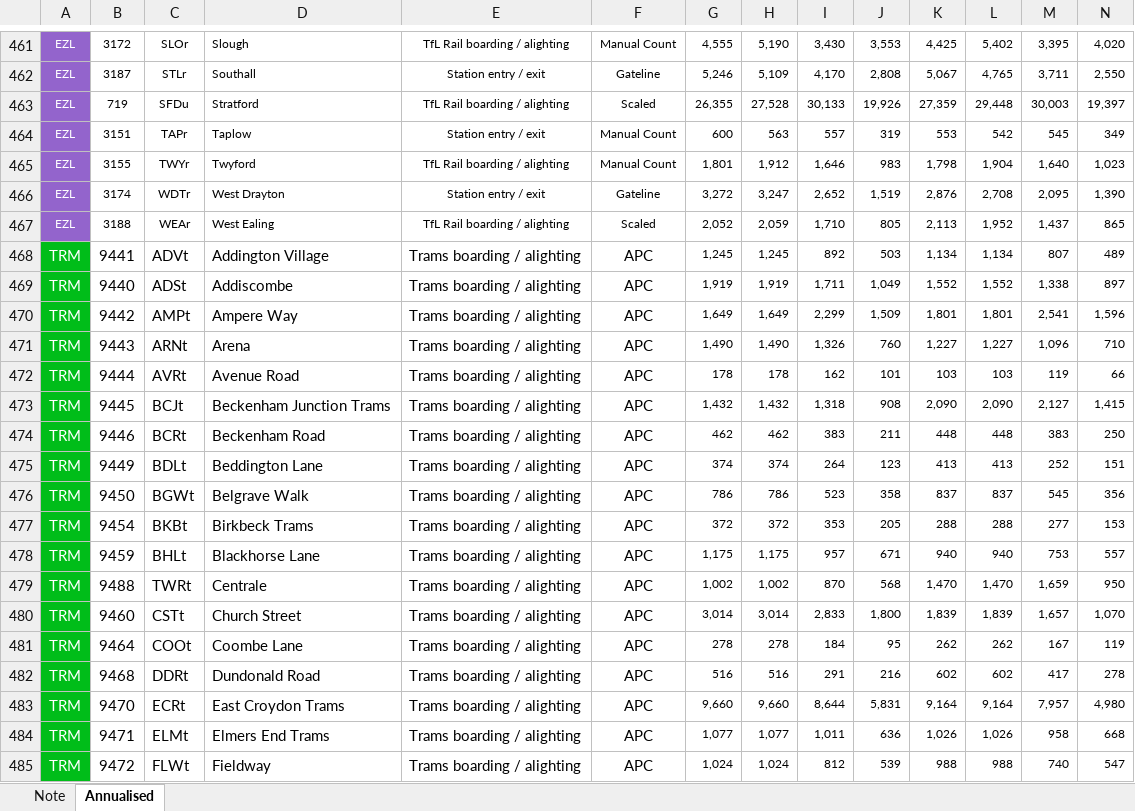
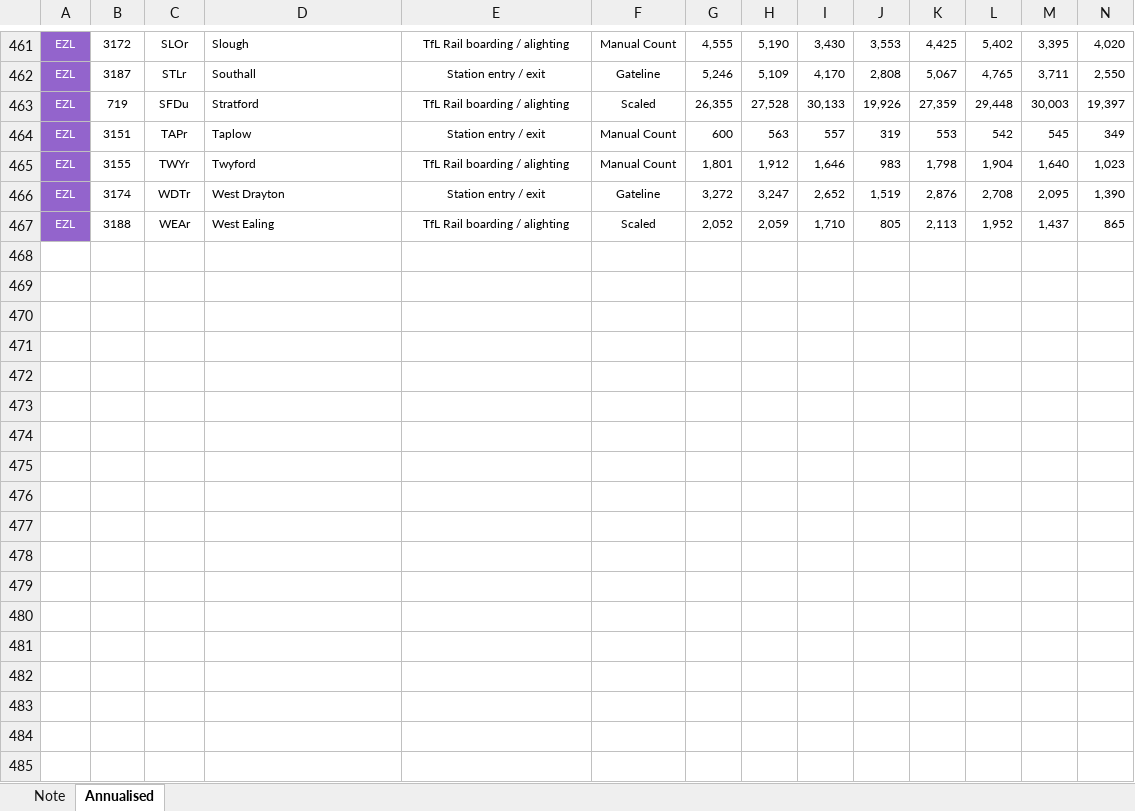
Before and after one commit to Osakwe1/TFL_Stations, an Excel workbook: data/TFL Station Counts/Annual_Counts/AC2021_AnnualisedEntryExit.xlsx, sheet Annualised, drawn as a sheet; only a part is shown, gaps mark what is left out; values as stored, in another font and other column widths than the file's, no borders; rows hold the shown columns only; the diff covers the shown part only; the diff names each change by its address in the sheet, - before the commit and + after, or states it on an @@ line.

```diff
--- a/data/TFL Station Counts/Annual_Counts/AC2021_AnnualisedEntryExit.xlsx (sheet Annualised)
+++ b/data/TFL Station Counts/Annual_Counts/AC2021_AnnualisedEntryExit.xlsx (sheet Annualised)
-row 468: TRM | 9441 | ADVt | Addington Village | Trams boarding / alighting | APC | 1,245 | 1,245 | 892 | 503 | 1,134 | 1,134 | 807 | 489
-row 469: TRM | 9440 | ADSt | Addiscombe | Trams boarding / alighting | APC | 1,919 | 1,919 | 1,711 | 1,049 | 1,552 | 1,552 | 1,338 | 897
-row 470: TRM | 9442 | AMPt | Ampere Way | Trams boarding / alighting | APC | 1,649 | 1,649 | 2,299 | 1,509 | 1,801 | 1,801 | 2,541 | 1,596
-row 471: TRM | 9443 | ARNt | Arena | Trams boarding / alighting | APC | 1,490 | 1,490 | 1,326 | 760 | 1,227 | 1,227 | 1,096 | 710
-row 472: TRM | 9444 | AVRt | Avenue Road | Trams boarding / alighting | APC | 178 | 178 | 162 | 101 | 103 | 103 | 119 | 66
-row 473: TRM | 9445 | BCJt | Beckenham Junction Trams | Trams boarding / alighting | APC | 1,432 | 1,432 | 1,318 | 908 | 2,090 | 2,090 | 2,127 | 1,415
-row 474: TRM | 9446 | BCRt | Beckenham Road | Trams boarding / alighting | APC | 462 | 462 | 383 | 211 | 448 | 448 | 383 | 250
-row 475: TRM | 9449 | BDLt | Beddington Lane | Trams boarding / alighting | APC | 374 | 374 | 264 | 123 | 413 | 413 | 252 | 151
-row 476: TRM | 9450 | BGWt | Belgrave Walk | Trams boarding / alighting | APC | 786 | 786 | 523 | 358 | 837 | 837 | 545 | 356
-row 477: TRM | 9454 | BKBt | Birkbeck Trams | Trams boarding / alighting | APC | 372 | 372 | 353 | 205 | 288 | 288 | 277 | 153
-row 478: TRM | 9459 | BHLt | Blackhorse Lane | Trams boarding / alighting | APC | 1,175 | 1,175 | 957 | 671 | 940 | 940 | 753 | 557
-row 479: TRM | 9488 | TWRt | Centrale | Trams boarding / alighting | APC | 1,002 | 1,002 | 870 | 568 | 1,470 | 1,470 | 1,659 | 950
-row 480: TRM | 9460 | CSTt | Church Street | Trams boarding / alighting | APC | 3,014 | 3,014 | 2,833 | 1,800 | 1,839 | 1,839 | 1,657 | 1,070
-row 481: TRM | 9464 | COOt | Coombe Lane | Trams boarding / alighting | APC | 278 | 278 | 184 | 95 | 262 | 262 | 167 | 119
-row 482: TRM | 9468 | DDRt | Dundonald Road | Trams boarding / alighting | APC | 516 | 516 | 291 | 216 | 602 | 602 | 417 | 278
-row 483: TRM | 9470 | ECRt | East Croydon Trams | Trams boarding / alighting | APC | 9,660 | 9,660 | 8,644 | 5,831 | 9,164 | 9,164 | 7,957 | 4,980
-row 484: TRM | 9471 | ELMt | Elmers End Trams | Trams boarding / alighting | APC | 1,077 | 1,077 | 1,011 | 636 | 1,026 | 1,026 | 958 | 668
-row 485: TRM | 9472 | FLWt | Fieldway | Trams boarding / alighting | APC | 1,024 | 1,024 | 812 | 539 | 988 | 988 | 740 | 547
```
Also changed, not shown: 21 removed rows elsewhere in this sheet, 9 other files.
